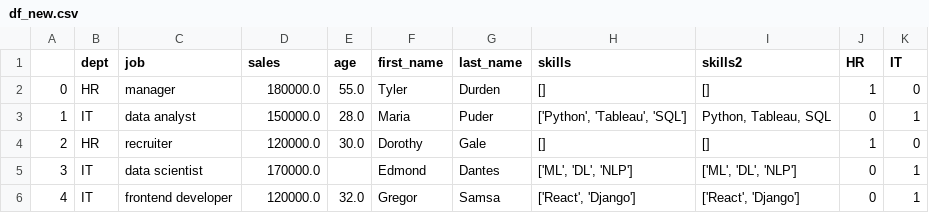
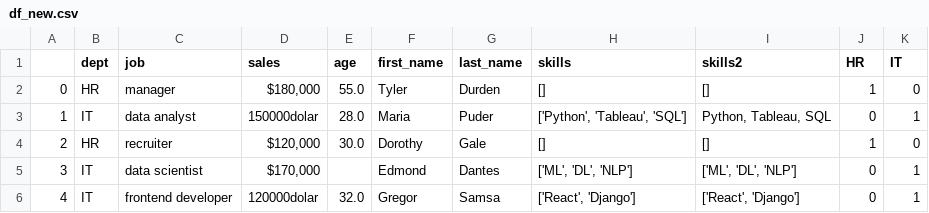
Before and after one commit to ozbakislar/data_science, a CSV file: 7 - Pandas/df_new.csv, drawn as a sheet.

```diff
--- a/7 - Pandas/df_new.csv
+++ b/7 - Pandas/df_new.csv
@@ -1,6 +1,6 @@
 ,dept,job,sales,age,first_name,last_name,skills,skills2,HR,IT
-0,HR,manager,180000.0,55.0,Tyler,Durden,[],[],1,0
-1,IT,data analyst,150000.0,28.0,Maria,Puder,"['Python', 'Tableau', 'SQL']","Python, Tableau, SQL",0,1
-2,HR,recruiter,120000.0,30.0,Dorothy,Gale,[],[],1,0
-3,IT,data scientist,170000.0,,Edmond,Dantes,"['ML', 'DL', 'NLP']","['ML', 'DL', 'NLP']",0,1
-4,IT,frontend developer,120000.0,32.0,Gregor,Samsa,"['React', 'Django']","['React', 'Django']",0,1
+0,HR,manager,"$180,000",55.0,Tyler,Durden,[],[],1,0
+1,IT,data analyst,150000dolar,28.0,Maria,Puder,"['Python', 'Tableau', 'SQL']","Python, Tableau, SQL",0,1
+2,HR,recruiter,"$120,000",30.0,Dorothy,Gale,[],[],1,0
+3,IT,data scientist,"$170,000",,Edmond,Dantes,"['ML', 'DL', 'NLP']","['ML', 'DL', 'NLP']",0,1
+4,IT,frontend developer,120000dolar,32.0,Gregor,Samsa,"['React', 'Django']","['React', 'Django']",0,1
```
Also changed, not shown: 1 other file.
